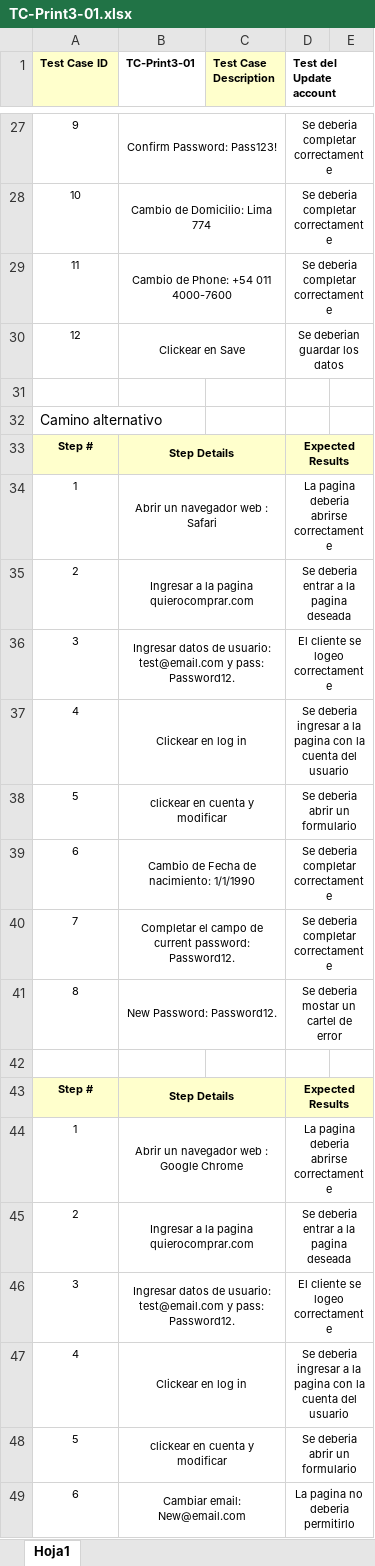
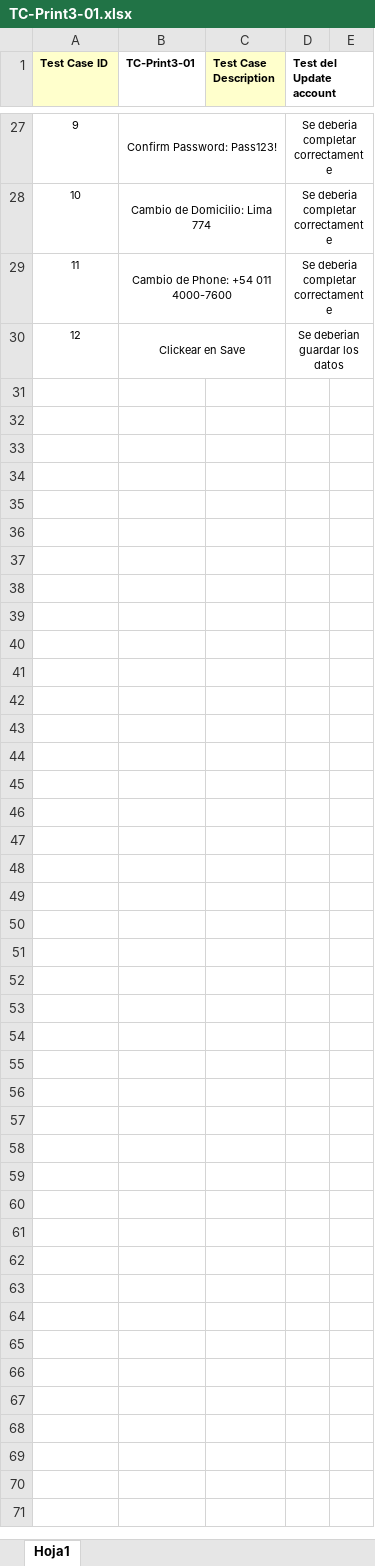
Before and after one commit to IgnacioTsaii/TestingAplicaciones--IDK--TPO, an Excel workbook: tests_cases/TC-Print3-01.xlsx, sheet Hoja1, drawn as a sheet; only a part is shown, gaps mark what is left out; values as stored, in another font and other column widths than the file's, no borders; the diff covers the shown part only; the diff names each change by its address in the sheet, - before the commit and + after, or states it on an @@ line.

```diff
--- a/tests_cases/TC-Print3-01.xlsx (sheet Hoja1)
+++ b/tests_cases/TC-Print3-01.xlsx (sheet Hoja1)
-row 31: (empty)
-row 32: Camino alternativo
-row 33: Step # | Step Details |  | Expected Results
-row 34: 1 | Abrir un navegador web : Safari |  | La pagina deberia abrirse correctamente
-row 35: 2 | Ingresar a la pagina quierocomprar.com |  | Se deberia entrar a la pagina deseada
-row 36: 3 | Ingresar datos de usuario: test@email.com y pass: Password12. |  | El cliente se logeo correctamente
-row 37: 4 | Clickear en log in |  | Se deberia ingresar a la pagina con la cuenta del usuario
-row 38: 5 | clickear en cuenta y modificar |  | Se deberia abrir un formulario
-row 39: 6 | Cambio de Fecha de nacimiento: 1/1/1990 |  | Se deberia completar correctamente
-row 40: 7 | Completar el campo de current password: Password12. |  | Se deberia completar correctamente
-row 41: 8 | New Password: Password12. |  | Se deberia mostar un cartel de error
-row 42: (empty)
-row 43: Step # | Step Details |  | Expected Results
-row 44: 1 | Abrir un navegador web : Google Chrome |  | La pagina deberia abrirse correctamente
-row 45: 2 | Ingresar a la pagina quierocomprar.com |  | Se deberia entrar a la pagina deseada
-row 46: 3 | Ingresar datos de usuario: test@email.com y pass: Password12. |  | El cliente se logeo correctamente
-row 47: 4 | Clickear en log in |  | Se deberia ingresar a la pagina con la cuenta del usuario
-row 48: 5 | clickear en cuenta y modificar |  | Se deberia abrir un formulario
-row 49: 6 | Cambiar email: New@email.com |  | La pagina no deberia permitirlo
```
Also changed, not shown: 31 removed rows and 1 edited cell elsewhere in this sheet, tests_cases/TC-Print2-01.xlsx, tests_cases/TC-Print2-02.xlsx, 15 other files.
